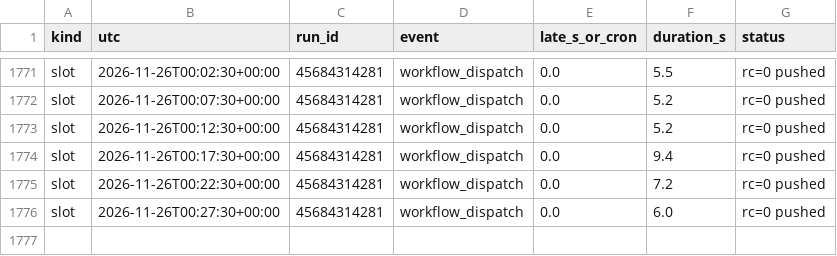
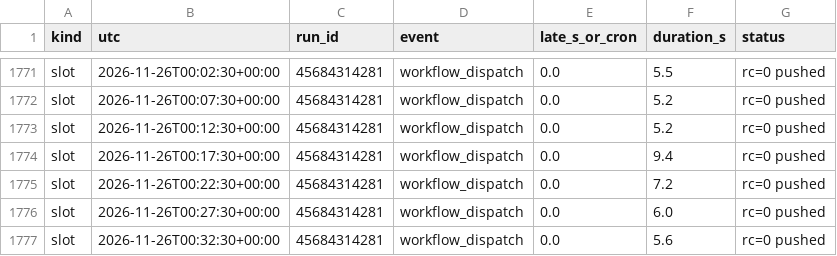
Before and after one commit to WheelOfBalls/BOB-Cloud-Recorder, a CSV file: data/cloud_loop.csv, drawn as a sheet; only a part is shown, gaps mark what is left out; the diff names each change by its address in the sheet, - before the commit and + after, or states it on an @@ line.

```diff
--- a/data/cloud_loop.csv
+++ b/data/cloud_loop.csv
+row 1777: slot | 2026-11-26T00:32:30+00:00 | 45684314281 | workflow_dispatch | 0.0 | 5.6 | rc=0 pushed
```
Also changed, not shown: data/index_1m/2026-11-26.csv, data/run_log.csv, 1 other file.
